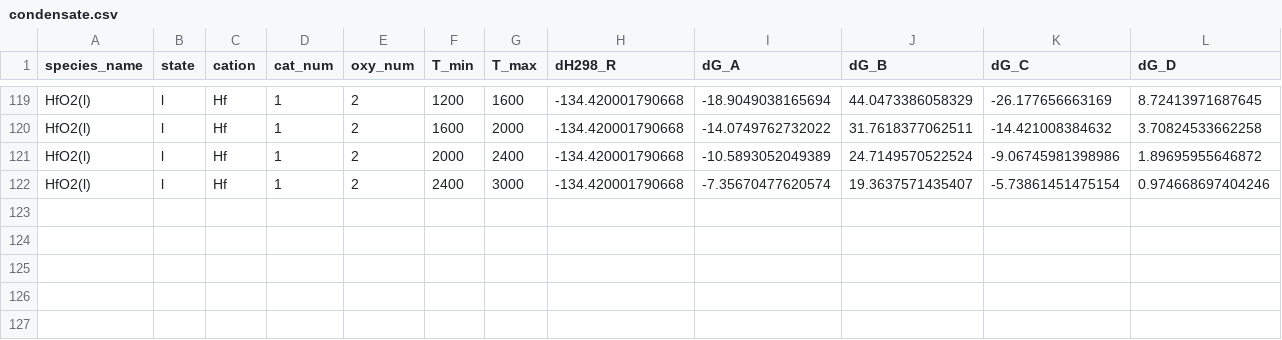
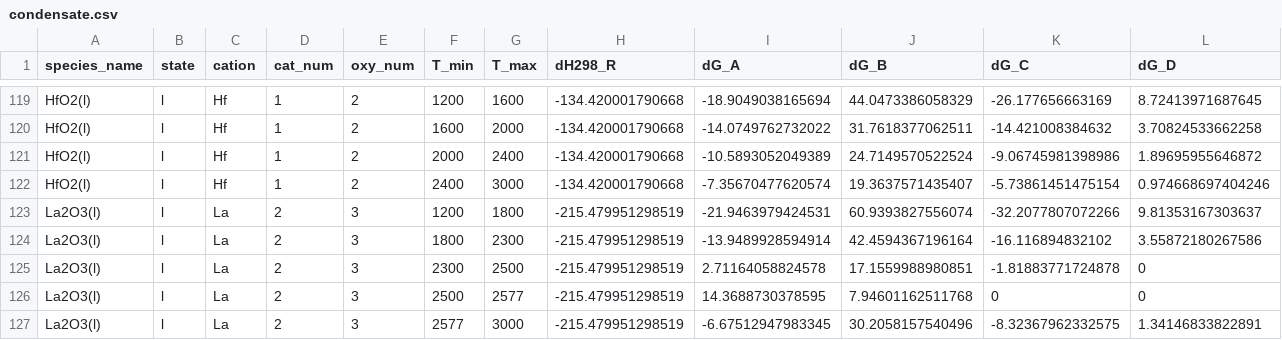
Before and after one commit to simonrowland/openimcc, a CSV file: src/openimcc/data/gas/condensate.csv, drawn as a sheet; only a part is shown, gaps mark what is left out; rows hold the shown columns only; the diff names each change by its address in the sheet, - before the commit and + after, or states it on an @@ line.

```diff
--- a/src/openimcc/data/gas/condensate.csv
+++ b/src/openimcc/data/gas/condensate.csv
+row 123: La2O3(l) | l | La | 2 | 3 | 1200 | 1800 | -215.479951298519 | -21.9463979424531 | 60.9393827556074 | -32.2077807072266 | 9.81353167303637
+row 124: La2O3(l) | l | La | 2 | 3 | 1800 | 2300 | -215.479951298519 | -13.9489928594914 | 42.4594367196164 | -16.116894832102 | 3.55872180267586
+row 125: La2O3(l) | l | La | 2 | 3 | 2300 | 2500 | -215.479951298519 | 2.71164058824578 | 17.1559988980851 | -1.81883771724878 | 0
+row 126: La2O3(l) | l | La | 2 | 3 | 2500 | 2577 | -215.479951298519 | 14.3688730378595 | 7.94601162511768 | 0 | 0
+row 127: La2O3(l) | l | La | 2 | 3 | 2577 | 3000 | -215.479951298519 | -6.67512947983345 | 30.2058157540496 | -8.32367962332575 | 1.34146833822891
```
Also changed, not shown: src/openimcc/data/gas/gas-shomate.csv, 12 other files.
